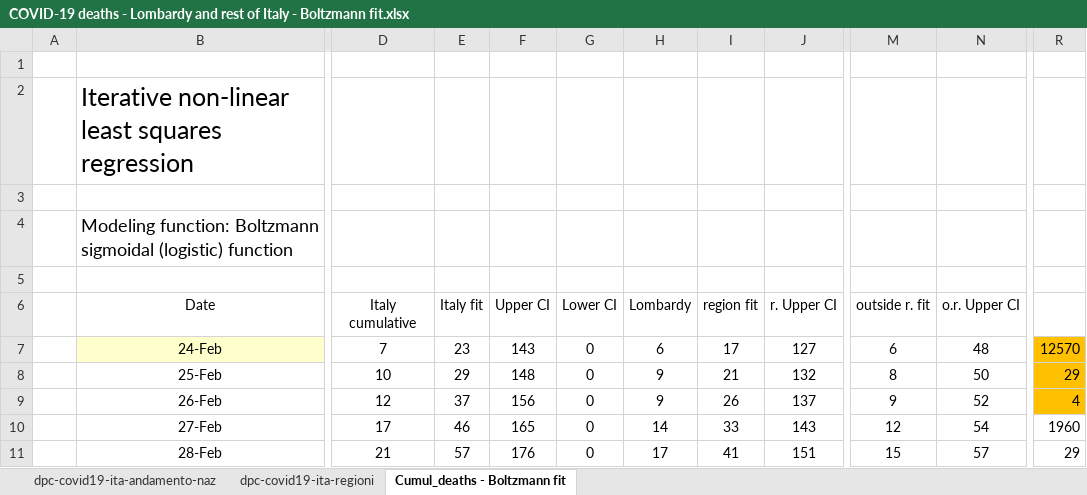
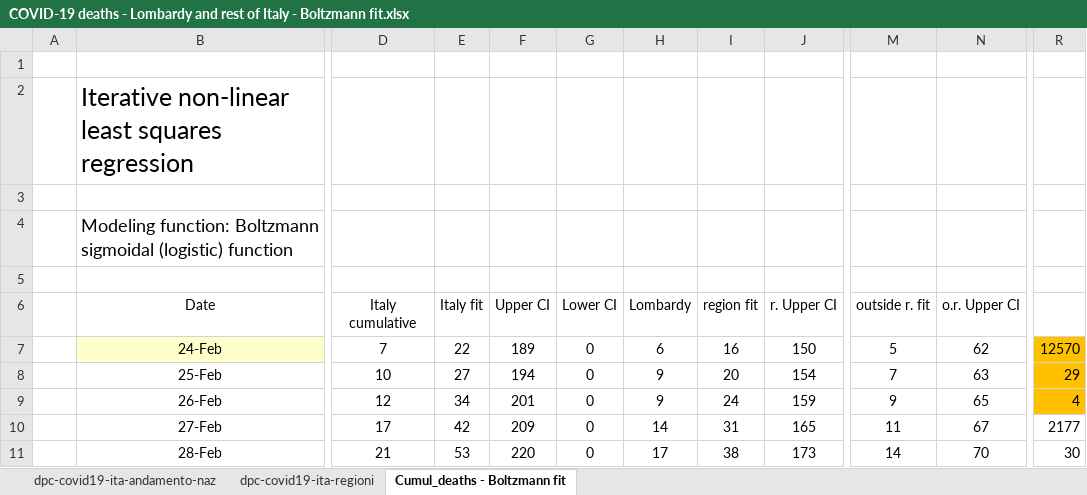
Before and after one commit to pfnali/Covid-19, an Excel workbook: COVID-19 deaths - Lombardy and rest of Italy - Boltzmann fit.xlsx, sheet Cumul_deaths - Boltzmann fit, drawn as a sheet; only a part is shown, gaps mark what is left out; values as stored, in another font and other column widths than the file's, no borders; charts and pictures not drawn; the diff covers the shown part only; the diff names each change by its address in the sheet, - before the commit and + after, or states it on an @@ line.

```diff
--- a/COVID-19 deaths - Lombardy and rest of Italy - Boltzmann fit.xlsx (sheet Cumul_deaths - Boltzmann fit)
+++ b/COVID-19 deaths - Lombardy and rest of Italy - Boltzmann fit.xlsx (sheet Cumul_deaths - Boltzmann fit)
-E7 (Italy fit): 23
+E7 (Italy fit): 22
-F7 (Upper CI): 143
+F7 (Upper CI): 189
-I7 (region fit): 17
+I7 (region fit): 16
-J7 (r. Upper CI): 127
+J7 (r. Upper CI): 150
-M7 (outside r. fit): 6
+M7 (outside r. fit): 5
-N7 (o.r. Upper CI): 48
+N7 (o.r. Upper CI): 62
-E8 (Italy fit): 29
+E8 (Italy fit): 27
-F8 (Upper CI): 148
+F8 (Upper CI): 194
-I8 (region fit): 21
+I8 (region fit): 20
-J8 (r. Upper CI): 132
+J8 (r. Upper CI): 154
-M8 (outside r. fit): 8
+M8 (outside r. fit): 7
-N8 (o.r. Upper CI): 50
+N8 (o.r. Upper CI): 63
-E9 (Italy fit): 37
+E9 (Italy fit): 34
-F9 (Upper CI): 156
+F9 (Upper CI): 201
-I9 (region fit): 26
+I9 (region fit): 24
-J9 (r. Upper CI): 137
+J9 (r. Upper CI): 159
-N9 (o.r. Upper CI): 52
+N9 (o.r. Upper CI): 65
-E10 (Italy fit): 46
+E10 (Italy fit): 42
-F10 (Upper CI): 165
+F10 (Upper CI): 209
-I10 (region fit): 33
+I10 (region fit): 31
-J10 (r. Upper CI): 143
+J10 (r. Upper CI): 165
-M10 (outside r. fit): 12
+M10 (outside r. fit): 11
-N10 (o.r. Upper CI): 54
+N10 (o.r. Upper CI): 67
-R10: 1960
+R10: 2177
-E11 (Italy fit): 57
+E11 (Italy fit): 53
-F11 (Upper CI): 176
+F11 (Upper CI): 220
-I11 (region fit): 41
+I11 (region fit): 38
-J11 (r. Upper CI): 151
+J11 (r. Upper CI): 173
-M11 (outside r. fit): 15
+M11 (outside r. fit): 14
-N11 (o.r. Upper CI): 57
+N11 (o.r. Upper CI): 70
-R11: 29
+R11: 30
```
Also changed, not shown: 342 edited cells elsewhere in this sheet, sheet dpc-covid19-ita-regioni, sheet dpc-covid19-ita-andamento-naz, hidden cells, charts or pictures, COVID-19 Confirmed cases - Italy - Boltzmann fit.xlsx, COVID-19 Confirmed cases - Italy - Gompertz fit.xlsx, 3 other files.
